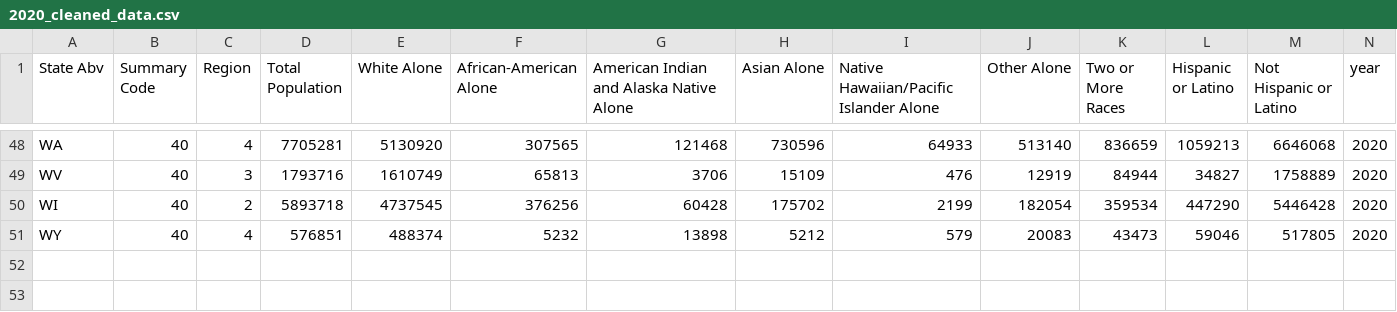
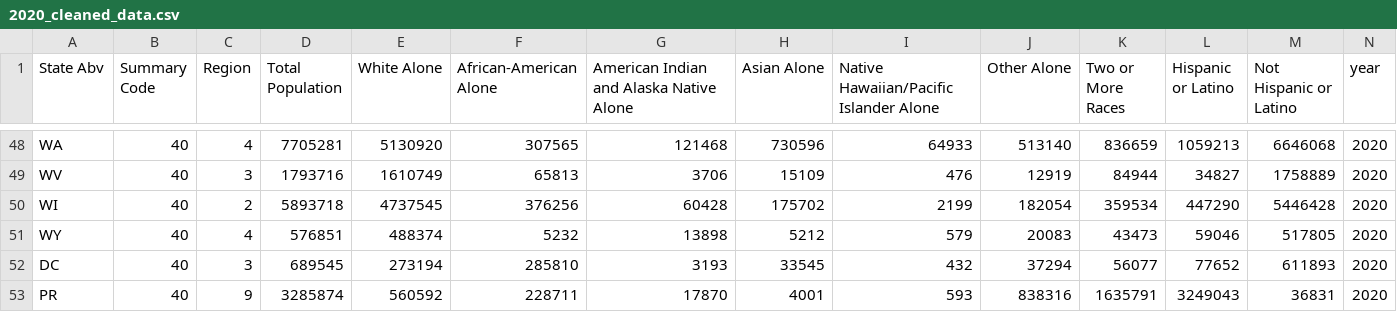
Before and after one commit to 2009-Big-Data-Revature/P3, a CSV file: Year_2020/clean/2020_cleaned_data.csv, drawn as a sheet; only a part is shown, gaps mark what is left out.

```diff
--- a/Year_2020/clean/2020_cleaned_data.csv
+++ b/Year_2020/clean/2020_cleaned_data.csv
@@ -51 +51,3 @@ WI,40,2,5893718,4737545,376256,60428,175702,2199,182054,359534,447290,5446428,20
 WY,40,4,576851,488374,5232,13898,5212,579,20083,43473,59046,517805,2020
+DC,40,3,689545,273194,285810,3193,33545,432,37294,56077,77652,611893,2020
+PR,40,9,3285874,560592,228711,17870,4001,593,838316,1635791,3249043,36831,2020
```
Also changed, not shown: Year_2020/clean/2010_cleaned_data.csv, 4 other files.
